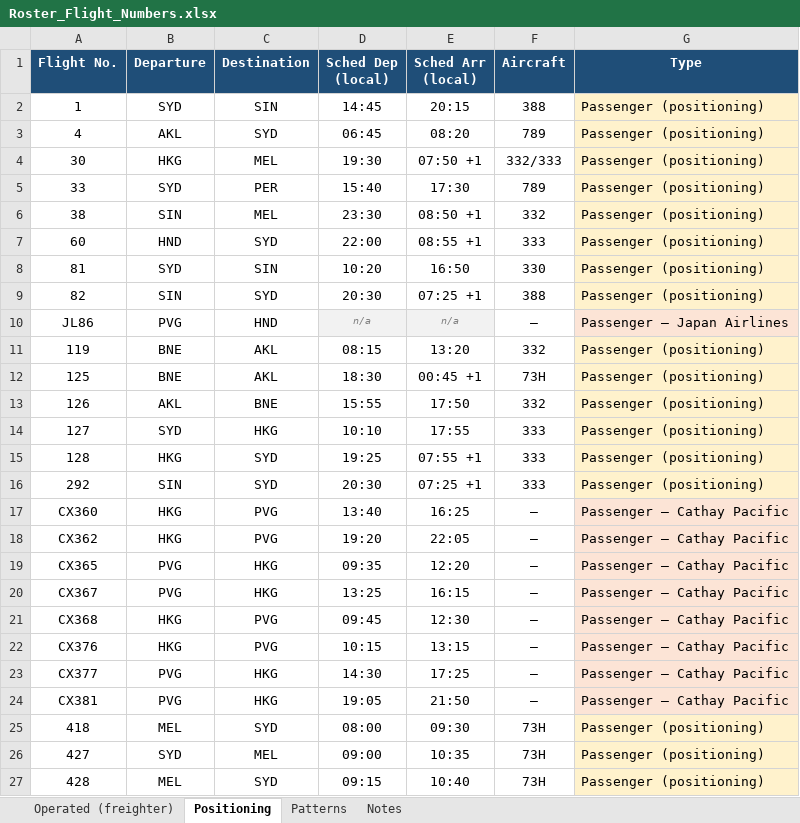
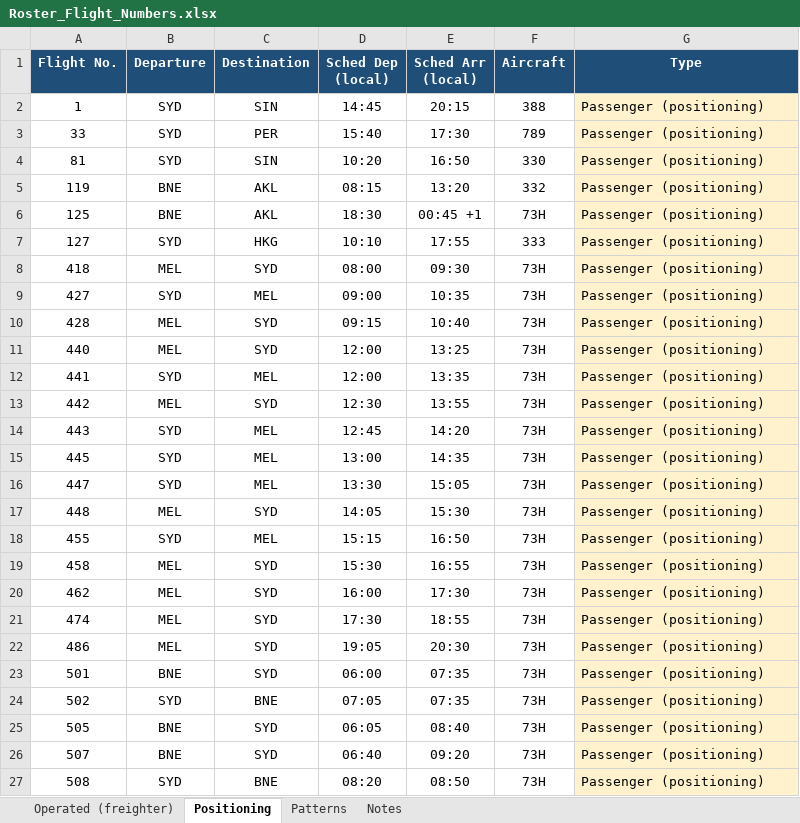
Before and after one commit to EFA-ROSTERALLOWANCE/Route-map, an Excel workbook: Roster_Flight_Numbers.xlsx, sheet Positioning, drawn as a sheet; only a part is shown; the shorter side is filled out with more unchanged rows; values as stored, in another font and other column widths than the file's, no borders; the diff names each change by its address in the sheet, - before the commit and + after, or states it on an @@ line.

```diff
--- a/Roster_Flight_Numbers.xlsx (sheet Positioning)
+++ b/Roster_Flight_Numbers.xlsx (sheet Positioning)
-row 3: 4 | AKL | SYD | 06:45 | 08:20 | 789 | Passenger (positioning)
-row 4: 30 | HKG | MEL | 19:30 | 07:50 +1 | 332/333 | Passenger (positioning)
-row 6: 38 | SIN | MEL | 23:30 | 08:50 +1 | 332 | Passenger (positioning)
-row 7: 60 | HND | SYD | 22:00 | 08:55 +1 | 333 | Passenger (positioning)
-row 9: 82 | SIN | SYD | 20:30 | 07:25 +1 | 388 | Passenger (positioning)
-row 10: JL86 | PVG | HND | n/a | n/a | — | Passenger — Japan Airlines
-row 13: 126 | AKL | BNE | 15:55 | 17:50 | 332 | Passenger (positioning)
-row 15: 128 | HKG | SYD | 19:25 | 07:55 +1 | 333 | Passenger (positioning)
-row 16: 292 | SIN | SYD | 20:30 | 07:25 +1 | 333 | Passenger (positioning)
-row 17: CX360 | HKG | PVG | 13:40 | 16:25 | — | Passenger — Cathay Pacific
-row 18: CX362 | HKG | PVG | 19:20 | 22:05 | — | Passenger — Cathay Pacific
-row 19: CX365 | PVG | HKG | 09:35 | 12:20 | — | Passenger — Cathay Pacific
-row 20: CX367 | PVG | HKG | 13:25 | 16:15 | — | Passenger — Cathay Pacific
-row 21: CX368 | HKG | PVG | 09:45 | 12:30 | — | Passenger — Cathay Pacific
-row 22: CX376 | HKG | PVG | 10:15 | 13:15 | — | Passenger — Cathay Pacific
-row 23: CX377 | PVG | HKG | 14:30 | 17:25 | — | Passenger — Cathay Pacific
-row 24: CX381 | PVG | HKG | 19:05 | 21:50 | — | Passenger — Cathay Pacific
```
